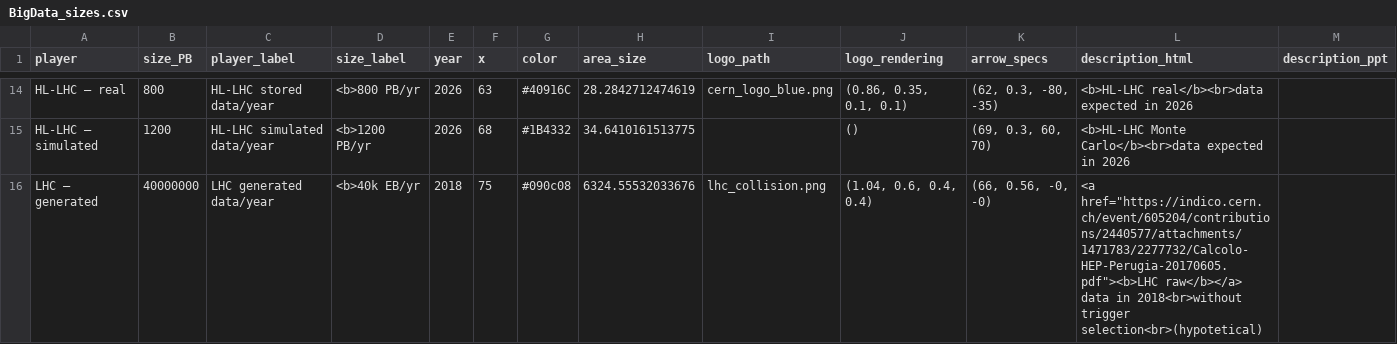
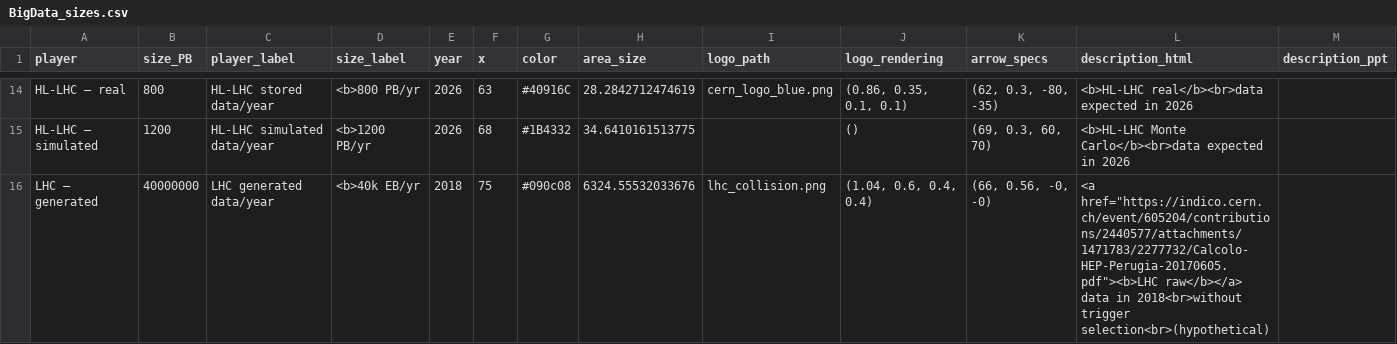
Before and after one commit to clissa/BigData2021, a CSV file: BigData_sizes.csv, drawn as a sheet; only a part is shown, gaps mark what is left out; the diff names each change by its address in the sheet, - before the commit and + after, or states it on an @@ line.

```diff
--- a/BigData_sizes.csv
+++ b/BigData_sizes.csv
-L16 (description_html): …2018<br>without trigger selection<br>(hypotetical)
+L16 (description_html): …2018<br>without trigger selection<br>(hypothetical)
```
Also changed, not shown: 5 other files.
